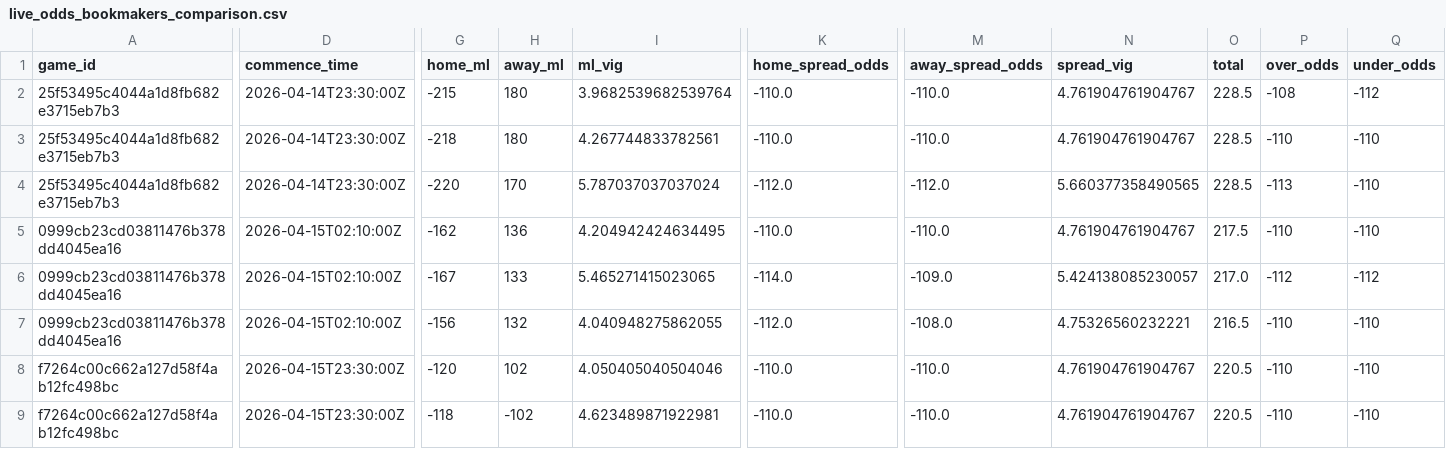
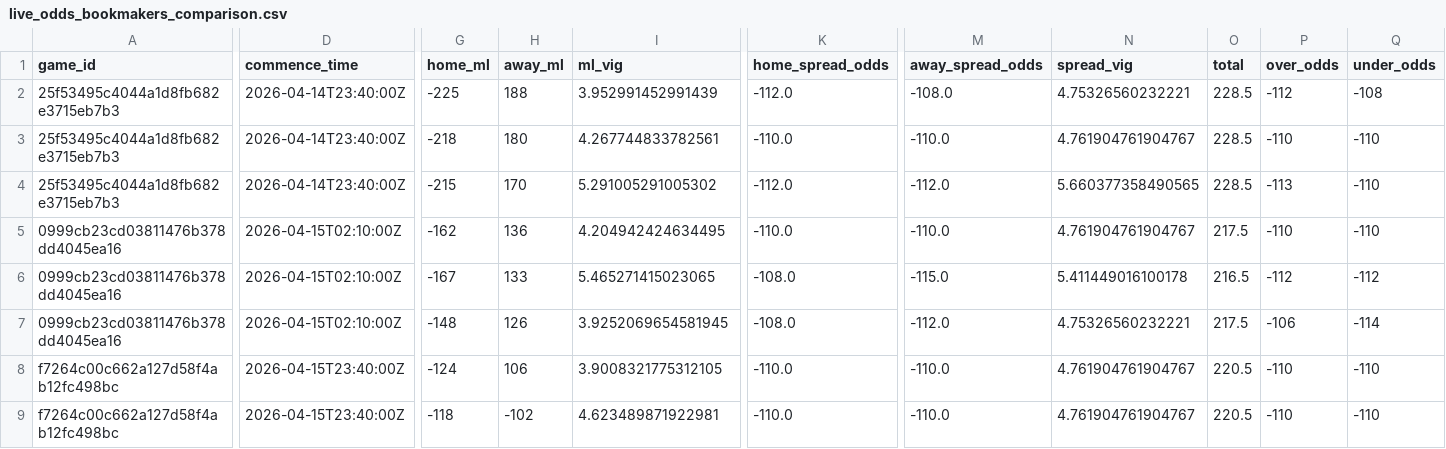
Before and after one commit to missionfromdog/bball-prediction, a CSV file: data/betting/live_odds_bookmakers_comparison.csv, drawn as a sheet; only a part is shown, gaps mark what is left out; the diff covers the shown part only; the diff names each change by its address in the sheet, - before the commit and + after, or states it on an @@ line.

```diff
--- a/data/betting/live_odds_bookmakers_comparison.csv
+++ b/data/betting/live_odds_bookmakers_comparison.csv
-D2:D4 (commence_time): 2026-04-14T23:30:00Z
+D2:D4 (commence_time): 2026-04-14T23:40:00Z
-G2 (home_ml): -215
+G2 (home_ml): -225
-H2 (away_ml): 180
+H2 (away_ml): 188
-I2 (ml_vig): 3.9682539682539764
+I2 (ml_vig): 3.952991452991439
-K2 (home_spread_odds): -110.0
+K2 (home_spread_odds): -112.0
-M2 (away_spread_odds): -110.0
+M2 (away_spread_odds): -108.0
-N2 (spread_vig): 4.761904761904767
+N2 (spread_vig): 4.75326560232221
-P2 (over_odds): -108
+P2 (over_odds): -112
-Q2 (under_odds): -112
+Q2 (under_odds): -108
-G4 (home_ml): -220
+G4 (home_ml): -215
-I4 (ml_vig): 5.787037037037024
+I4 (ml_vig): 5.291005291005302
-K6 (home_spread_odds): -114.0
+K6 (home_spread_odds): -108.0
-M6 (away_spread_odds): -109.0
+M6 (away_spread_odds): -115.0
-N6 (spread_vig): 5.424138085230057
+N6 (spread_vig): 5.411449016100178
-O6 (total): 217.0
+O6 (total): 216.5
-G7 (home_ml): -156
+G7 (home_ml): -148
-H7 (away_ml): 132
+H7 (away_ml): 126
-I7 (ml_vig): 4.040948275862055
+I7 (ml_vig): 3.9252069654581945
-K7 (home_spread_odds): -112.0
+K7 (home_spread_odds): -108.0
-M7 (away_spread_odds): -108.0
+M7 (away_spread_odds): -112.0
-O7 (total): 216.5
+O7 (total): 217.5
-P7 (over_odds): -110
+P7 (over_odds): -106
-Q7 (under_odds): -110
+Q7 (under_odds): -114
-D8:D9 (commence_time): 2026-04-15T23:30:00Z
+D8:D9 (commence_time): 2026-04-15T23:40:00Z
-G8 (home_ml): -120
+G8 (home_ml): -124
-H8 (away_ml): 102
+H8 (away_ml): 106
-I8 (ml_vig): 4.050405040504046
+I8 (ml_vig): 3.9008321775312105
```
Also changed, not shown: 56 edited cells elsewhere in this file, data/betting/live_odds_latest.csv, data/betting/live_odds_vegas_format.csv.
